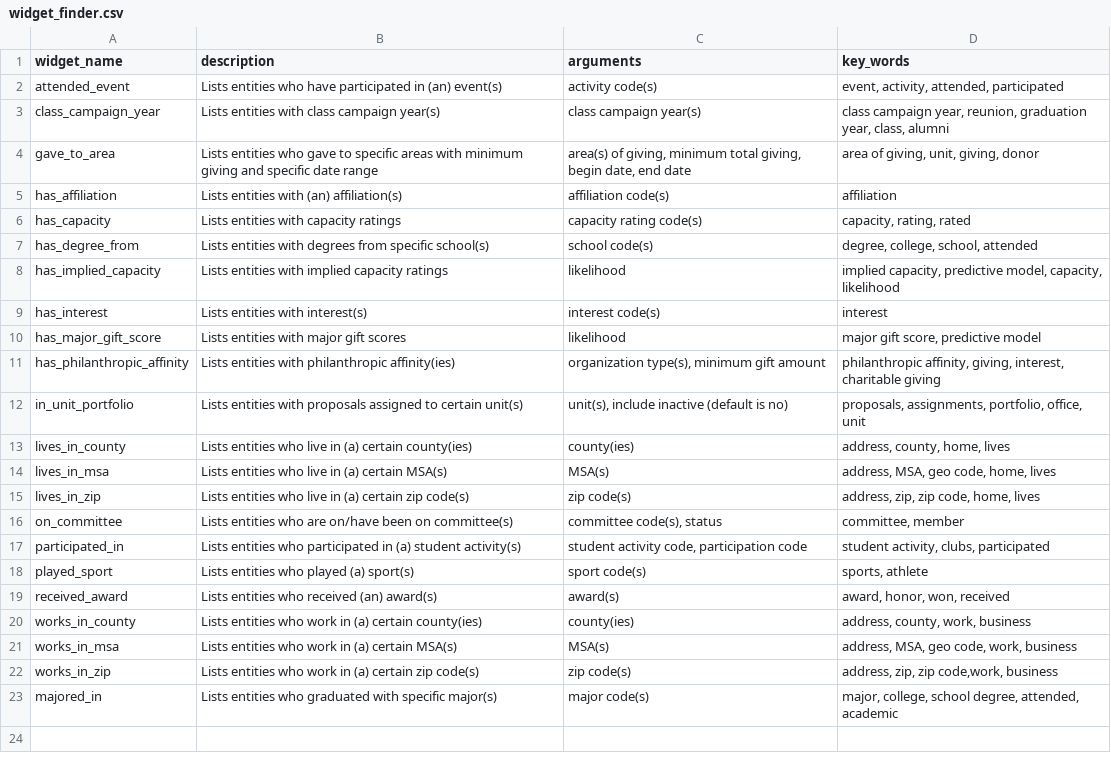
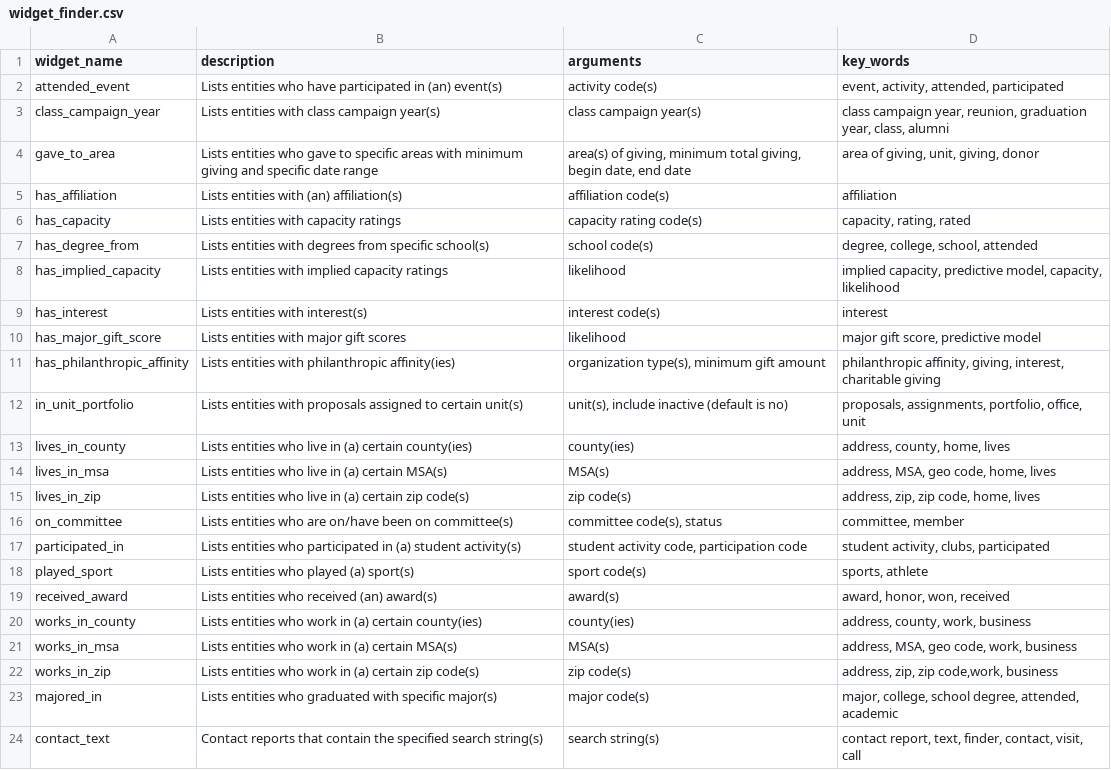
Before and after one commit to kdecker-berkeley/discoveryengine, a CSV file: inst/extdata/widget_finder.csv, drawn as a sheet.

Commit message:
add contact report text search widget, closes #4

```diff
--- a/inst/extdata/widget_finder.csv
+++ b/inst/extdata/widget_finder.csv
@@ -23 +23,2 @@ works_in_zip,Lists entities who work in (a) certain zip code(s),zip code(s),"add
 majored_in,Lists entities who graduated with specific major(s),major code(s),"major, college, school degree, attended, academic"
+contact_text,Contact reports that contain the specified search string(s),search string(s),"contact report, text, finder, contact, visit, call"
```
Also changed, not shown: 5 other files.
